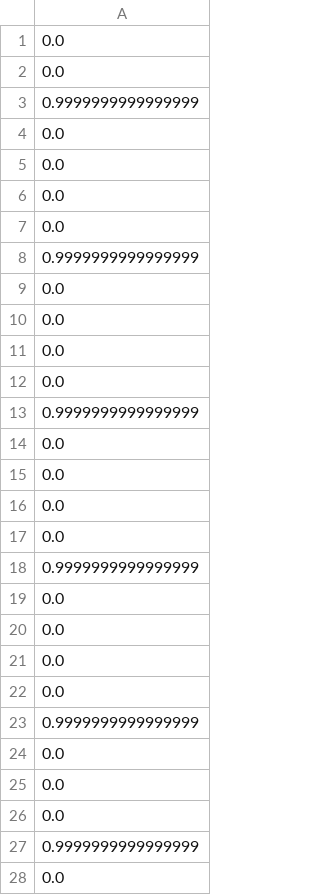
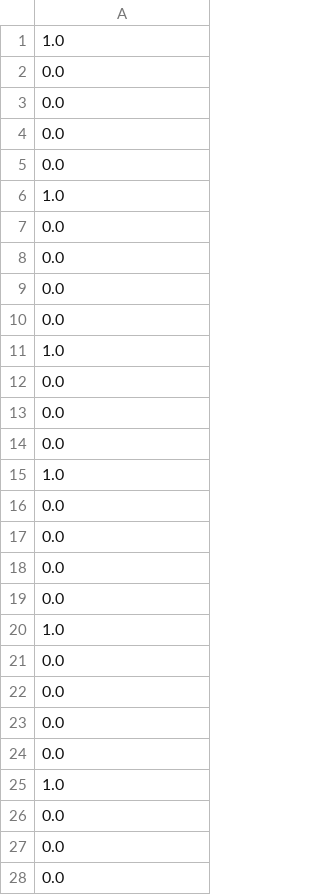
Before and after one commit to LauritsFog/Rapport_3, a CSV file: xValuesNonLinear.csv, drawn as a sheet; only a part is shown; the diff covers the shown part only.

```diff
--- a/xValuesNonLinear.csv
+++ b/xValuesNonLinear.csv
@@ -1,15 +1,16 @@
+1.0
 0.0
 0.0
-0.9999999999999999
 0.0
 0.0
+1.0
 0.0
 0.0
-0.9999999999999999
 0.0
 0.0
+1.0
 0.0
 0.0
-0.9999999999999999
 0.0
+1.0
 0.0
@@ -17,4 +18,4 @@
 0.0
-0.9999999999999999
 0.0
+1.0
 0.0
@@ -22,7 +23,6 @@
 0.0
-0.9999999999999999
 0.0
+1.0
 0.0
 0.0
-0.9999999999999999
 0.0
```
Also changed, not shown: 71 added rows, 71 removed rows and 35 edited cells elsewhere in this file, RValuesNonLinear.csv, 2 other files.
